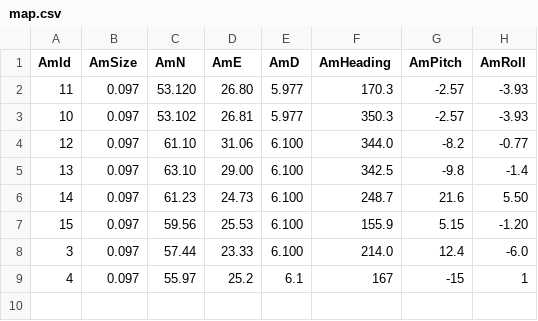
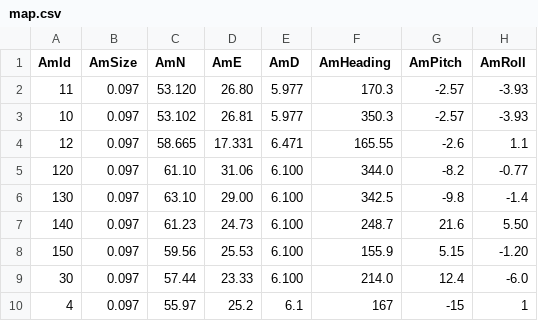
Before and after one commit to s7711/GR6-v1, a CSV file: map.csv, drawn as a sheet.

```diff
--- a/map.csv
+++ b/map.csv
@@ -3,7 +3,8 @@ AmId,AmSize,AmN,AmE,AmD,AmHeading,AmPitch,AmRoll
 10,0.097,53.102,26.81,5.977,350.3,-2.57,-3.93
-12,0.097,61.10,31.06,6.100,344.0,-8.2,-0.77
-13,0.097,63.10,29.00,6.100,342.5,-9.8,-1.4
-14,0.097,61.23,24.73,6.100,248.7,21.6,5.50
-15,0.097,59.56,25.53,6.100,155.9,5.15,-1.20
-3,0.097,57.44,23.33,6.100,214.0,12.4,-6.0
+12,0.097,58.665,17.331,6.471,165.55,-2.6,1.1
+120,0.097,61.10,31.06,6.100,344.0,-8.2,-0.77
+130,0.097,63.10,29.00,6.100,342.5,-9.8,-1.4
+140,0.097,61.23,24.73,6.100,248.7,21.6,5.50
+150,0.097,59.56,25.53,6.100,155.9,5.15,-1.20
+30,0.097,57.44,23.33,6.100,214.0,12.4,-6.0
 4,0.097,55.97,25.2,6.1,167,-15,1
```
Also changed, not shown: 2 other files.
